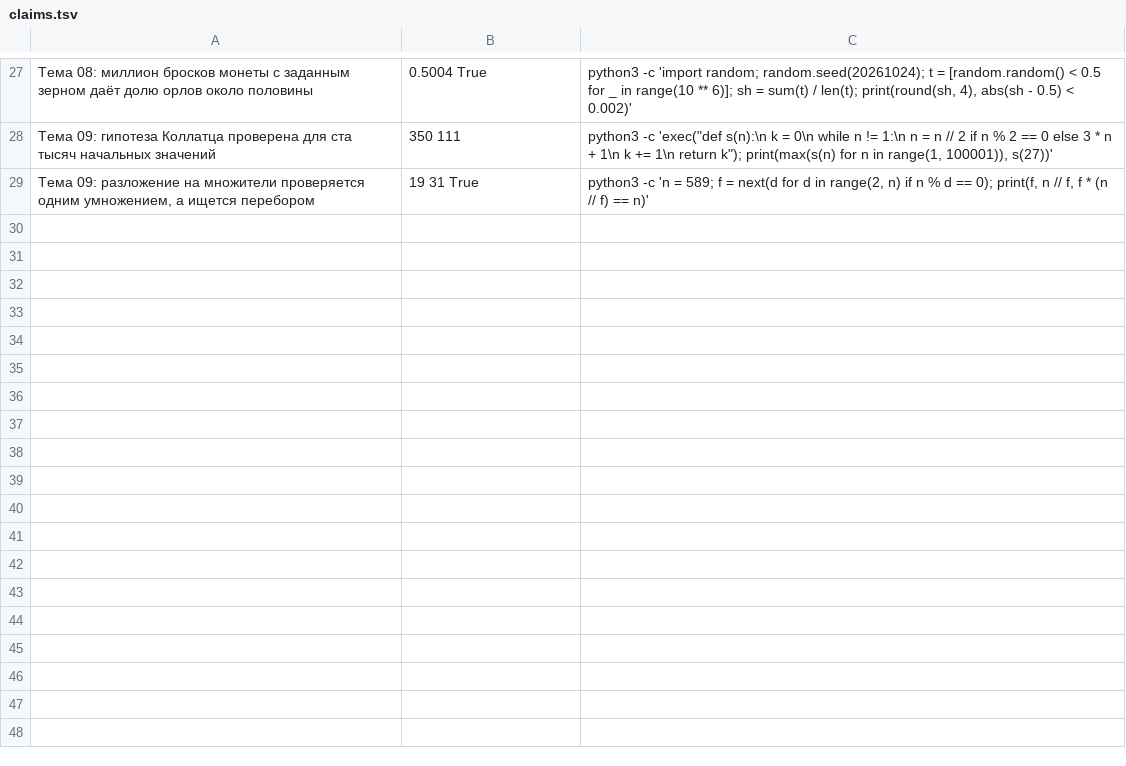
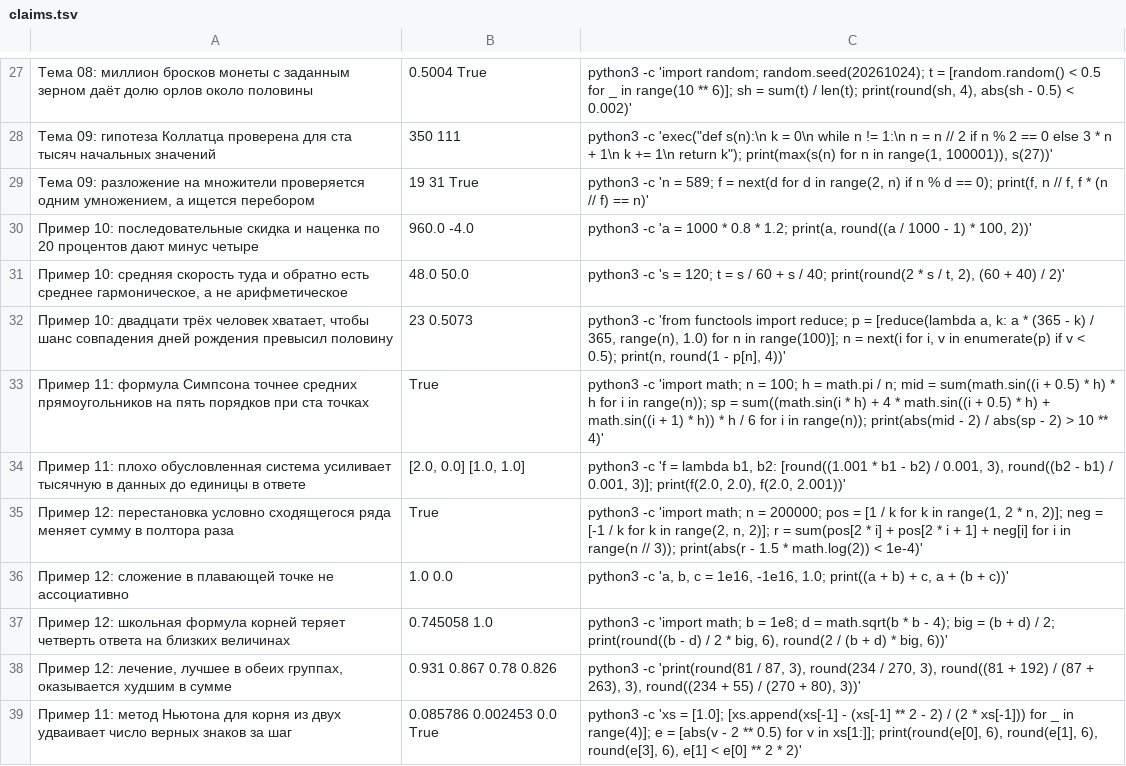
Before and after one commit to y-kolyada/math, a TSV file: tools/claims.tsv, drawn as a sheet; only a part is shown, gaps mark what is left out.

```diff
--- a/tools/claims.tsv
+++ b/tools/claims.tsv
@@ -29 +29,11 @@
 Тема 09: разложение на множители проверяется одним умножением, а ищется перебором	19 31 True	python3 -c 'n = 589; f = next(d for d in range(2, n) if n % d == 0); print(f, n // f, f * (n // f) == n)'
+Пример 10: последовательные скидка и наценка по 20 процентов дают минус четыре	960.0 -4.0	python3 -c 'a = 1000 * 0.8 * 1.2; print(a, round((a / 1000 - 1) * 100, 2))'
+Пример 10: средняя скорость туда и обратно есть среднее гармоническое, а не арифметическое	48.0 50.0	python3 -c 's = 120; t = s / 60 + s / 40; print(round(2 * s / t, 2), (60 + 40) / 2)'
+Пример 10: двадцати трёх человек хватает, чтобы шанс совпадения дней рождения превысил половину	23 0.5073	python3 -c 'from functools import reduce; p = [reduce(lambda a, k: a * (365 - k) / 365, range(n), 1.0) for n in range(100)]; n = next(i for i, v in enumerate(p) if v < 0.5); print(n, round(1 - p[n], 4))'
+Пример 11: формула Симпсона точнее средних прямоугольников на пять порядков при ста точках	True	python3 -c 'import math; n = 100; h = math.pi / n; mid = sum(math.sin((i + 0.5) * h) * h for i in range(n)); sp = sum((math.sin(i * h) + 4 * math.sin((i + 0.5) * h) + math.sin((i + 1) * h)) * h / 6 for i in range(n)); print(abs(mid - 2) / abs(sp - 2) > 10 ** 4)'
+Пример 11: плохо обусловленная система усиливает тысячную в данных до единицы в ответе	[2.0, 0.0] [1.0, 1.0]	python3 -c 'f = lambda b1, b2: [round((1.001 * b1 - b2) / 0.001, 3), round((b2 - b1) / 0.001, 3)]; print(f(2.0, 2.0), f(2.0, 2.001))'
+Пример 12: перестановка условно сходящегося ряда меняет сумму в полтора раза	True	python3 -c 'import math; n = 200000; pos = [1 / k for k in range(1, 2 * n, 2)]; neg = [-1 / k for k in range(2, n, 2)]; r = sum(pos[2 * i] + pos[2 * i + 1] + neg[i] for i in range(n // 3)); print(abs(r - 1.5 * math.log(2)) < 1e-4)'
+Пример 12: сложение в плавающей точке не ассоциативно	1.0 0.0	python3 -c 'a, b, c = 1e16, -1e16, 1.0; print((a + b) + c, a + (b + c))'
+Пример 12: школьная формула корней теряет четверть ответа на близких величинах	0.745058 1.0	python3 -c 'import math; b = 1e8; d = math.sqrt(b * b - 4); big = (b + d) / 2; print(round((b - d) / 2 * big, 6), round(2 / (b + d) * big, 6))'
+Пример 12: лечение, лучшее в обеих группах, оказывается худшим в сумме	0.931 0.867 0.78 0.826	python3 -c 'print(round(81 / 87, 3), round(234 / 270, 3), round((81 + 192) / (87 + 263), 3), round((234 + 55) / (270 + 80), 3))'
+Пример 11: метод Ньютона для корня из двух удваивает число верных знаков за шаг	0.085786 0.002453 0.0 True	python3 -c 'xs = [1.0]; [xs.append(xs[-1] - (xs[-1] ** 2 - 2) / (2 * xs[-1])) for _ in range(4)]; e = [abs(v - 2 ** 0.5) for v in xs[1:]]; print(round(e[0], 6), round(e[1], 6), round(e[3], 6), e[1] < e[0] ** 2 * 2)'
```
Also changed, not shown: 5 other files.
